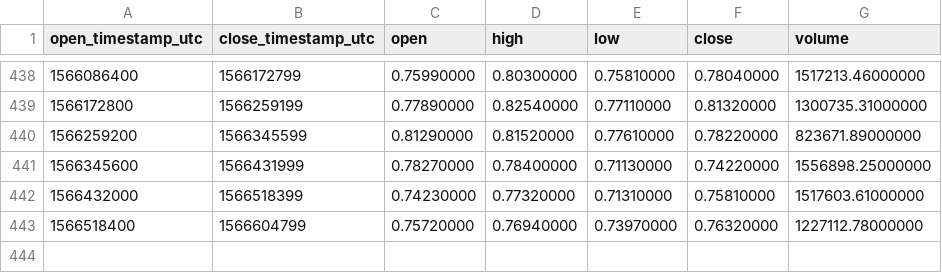
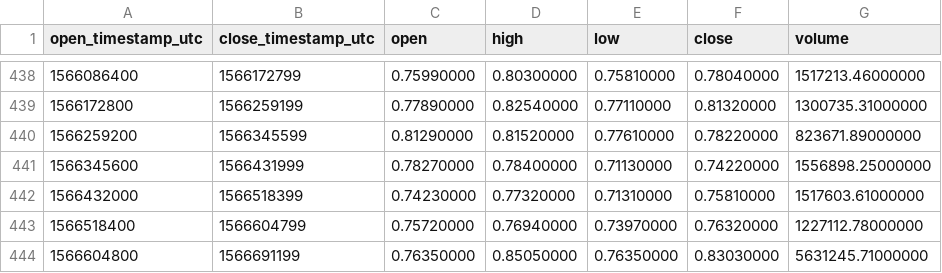
Before and after one commit to cryptobigbro/binance-ONTUSDT, a CSV file: binance-ONTUSDT-1d.csv, drawn as a sheet; only a part is shown, gaps mark what is left out.

```diff
--- a/binance-ONTUSDT-1d.csv
+++ b/binance-ONTUSDT-1d.csv
@@ -443 +443,2 @@ open_timestamp_utc,close_timestamp_utc,open,high,low,close,volume
 1566518400,1566604799,0.75720000,0.76940000,0.73970000,0.76320000,1227112.78000000
+1566604800,1566691199,0.76350000,0.85050000,0.76350000,0.83030000,5631245.71000000
```
Also changed, not shown: binance-ONTUSDT-1h.csv.
